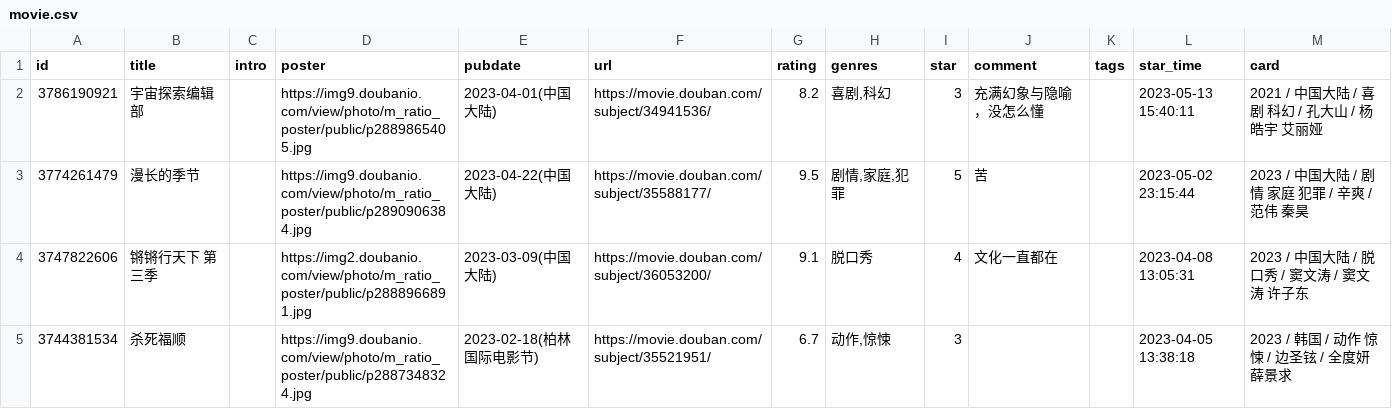
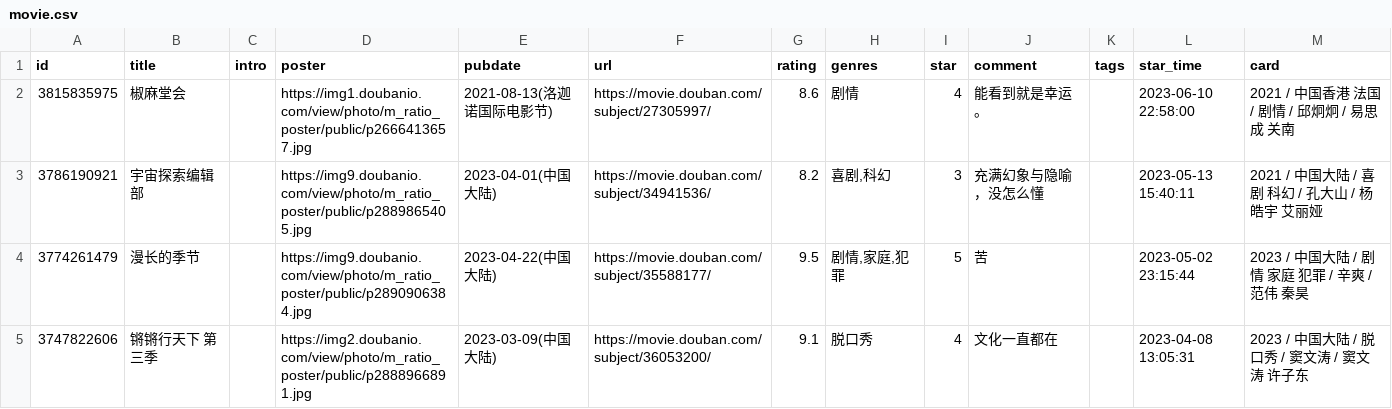
Before and after one commit to blue-isle/home, a CSV file: data/douban/movie.csv, drawn as a sheet; only a part is shown; the shorter side is filled out with more unchanged rows.

Commit message:
chore: update douban data

```diff
--- a/data/douban/movie.csv
+++ b/data/douban/movie.csv
@@ -1,2 +1,3 @@
 id,title,intro,poster,pubdate,url,rating,genres,star,comment,tags,star_time,card
+3815835975,椒麻堂会,,https://img1.doubanio.com/view/photo/m_ratio_poster/public/p2666413657.jpg,2021-08-13(洛迦诺国际电影节),https://movie.douban.com/subject/27305997/,8.6,剧情,4,能看到就是幸运。,,2023-06-10 22:58:00,2021 / 中国香港 法国 / 剧情 / 邱炯炯 / 易思成 关南
 3786190921,宇宙探索编辑部,,https://img9.doubanio.com/view/photo/m_ratio_poster/public/p2889865405.jpg,2023-04-01(中国大陆),https://movie.douban.com/subject/34941536/,8.2,"喜剧,科幻",3,充满幻象与隐喻，没怎么懂,,2023-05-13 15:40:11,2021 / 中国大陆 / 喜剧 科幻 / 孔大山 / 杨皓宇 艾丽娅
```
